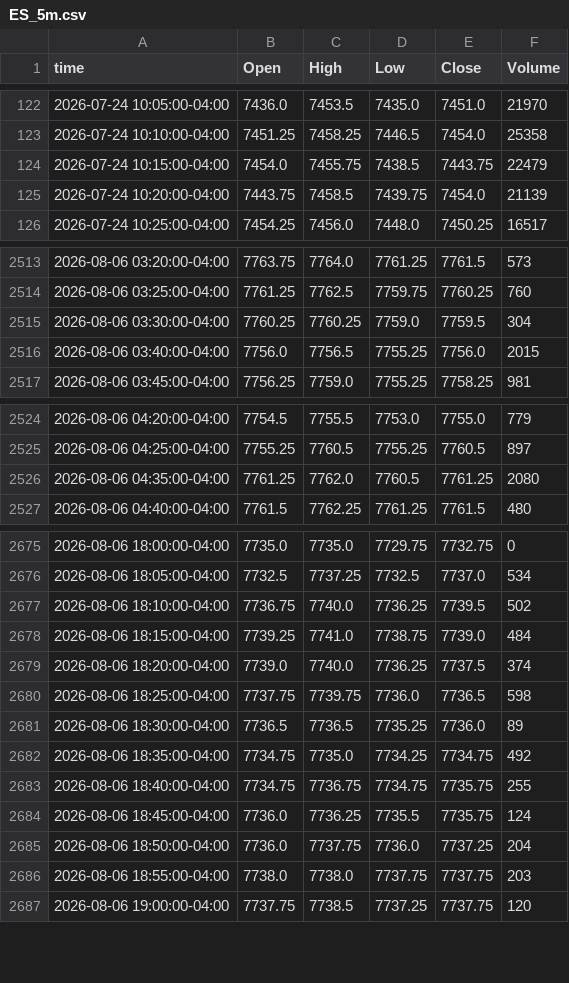
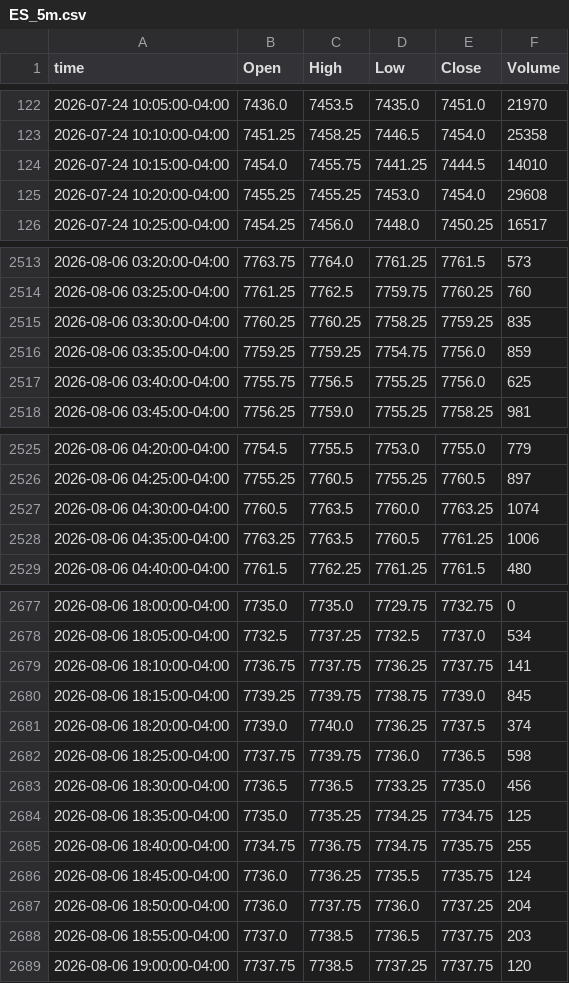
Before and after one commit to ductran1987/pharmd-bars, a CSV file: bars/ES_5m.csv, drawn as a sheet; only a part is shown, gaps mark what is left out; the diff covers the shown part only.

```diff
--- a/bars/ES_5m.csv
+++ b/bars/ES_5m.csv
@@ -123,4 +123,4 @@ time,Open,High,Low,Close,Volume
 2026-07-24 10:10:00-04:00,7451.25,7458.25,7446.5,7454.0,25358
-2026-07-24 10:15:00-04:00,7454.0,7455.75,7438.5,7443.75,22479
-2026-07-24 10:20:00-04:00,7443.75,7458.5,7439.75,7454.0,21139
+2026-07-24 10:15:00-04:00,7454.0,7455.75,7441.25,7444.5,14010
+2026-07-24 10:20:00-04:00,7455.25,7455.25,7453.0,7454.0,29608
 2026-07-24 10:25:00-04:00,7454.25,7456.0,7448.0,7450.25,16517
@@ -2514,4 +2514,5 @@ time,Open,High,Low,Close,Volume
 2026-08-06 03:25:00-04:00,7761.25,7762.5,7759.75,7760.25,760
-2026-08-06 03:30:00-04:00,7760.25,7760.25,7759.0,7759.5,304
-2026-08-06 03:40:00-04:00,7756.0,7756.5,7755.25,7756.0,2015
+2026-08-06 03:30:00-04:00,7760.25,7760.25,7758.25,7759.25,835
+2026-08-06 03:35:00-04:00,7759.25,7759.25,7754.75,7756.0,859
+2026-08-06 03:40:00-04:00,7755.75,7756.5,7755.25,7756.0,625
 2026-08-06 03:45:00-04:00,7756.25,7759.0,7755.25,7758.25,981
@@ -2525,3 +2526,4 @@ time,Open,High,Low,Close,Volume
 2026-08-06 04:25:00-04:00,7755.25,7760.5,7755.25,7760.5,897
-2026-08-06 04:35:00-04:00,7761.25,7762.0,7760.5,7761.25,2080
+2026-08-06 04:30:00-04:00,7760.5,7763.5,7760.0,7763.25,1074
+2026-08-06 04:35:00-04:00,7763.25,7763.5,7760.5,7761.25,1006
 2026-08-06 04:40:00-04:00,7761.5,7762.25,7761.25,7761.5,480
@@ -2676,8 +2678,8 @@ time,Open,High,Low,Close,Volume
 2026-08-06 18:05:00-04:00,7732.5,7737.25,7732.5,7737.0,534
-2026-08-06 18:10:00-04:00,7736.75,7740.0,7736.25,7739.5,502
-2026-08-06 18:15:00-04:00,7739.25,7741.0,7738.75,7739.0,484
+2026-08-06 18:10:00-04:00,7736.75,7737.75,7736.25,7737.75,141
+2026-08-06 18:15:00-04:00,7739.25,7739.75,7738.75,7739.0,845
 2026-08-06 18:20:00-04:00,7739.0,7740.0,7736.25,7737.5,374
 2026-08-06 18:25:00-04:00,7737.75,7739.75,7736.0,7736.5,598
-2026-08-06 18:30:00-04:00,7736.5,7736.5,7735.25,7736.0,89
-2026-08-06 18:35:00-04:00,7734.75,7735.0,7734.25,7734.75,492
+2026-08-06 18:30:00-04:00,7736.5,7736.5,7733.25,7735.0,456
+2026-08-06 18:35:00-04:00,7735.0,7735.25,7734.25,7734.75,125
 2026-08-06 18:40:00-04:00,7734.75,7736.75,7734.75,7735.75,255
@@ -2685,3 +2687,3 @@ time,Open,High,Low,Close,Volume
 2026-08-06 18:50:00-04:00,7736.0,7737.75,7736.0,7737.25,204
-2026-08-06 18:55:00-04:00,7738.0,7738.0,7737.75,7737.75,203
+2026-08-06 18:55:00-04:00,7737.0,7738.5,7736.5,7737.75,203
 2026-08-06 19:00:00-04:00,7737.75,7738.5,7737.25,7737.75,120
```
Also changed, not shown: 21 edited cells elsewhere in this file, bars/ES_1h.csv, bars/NQ_1h.csv, 1 other file.
